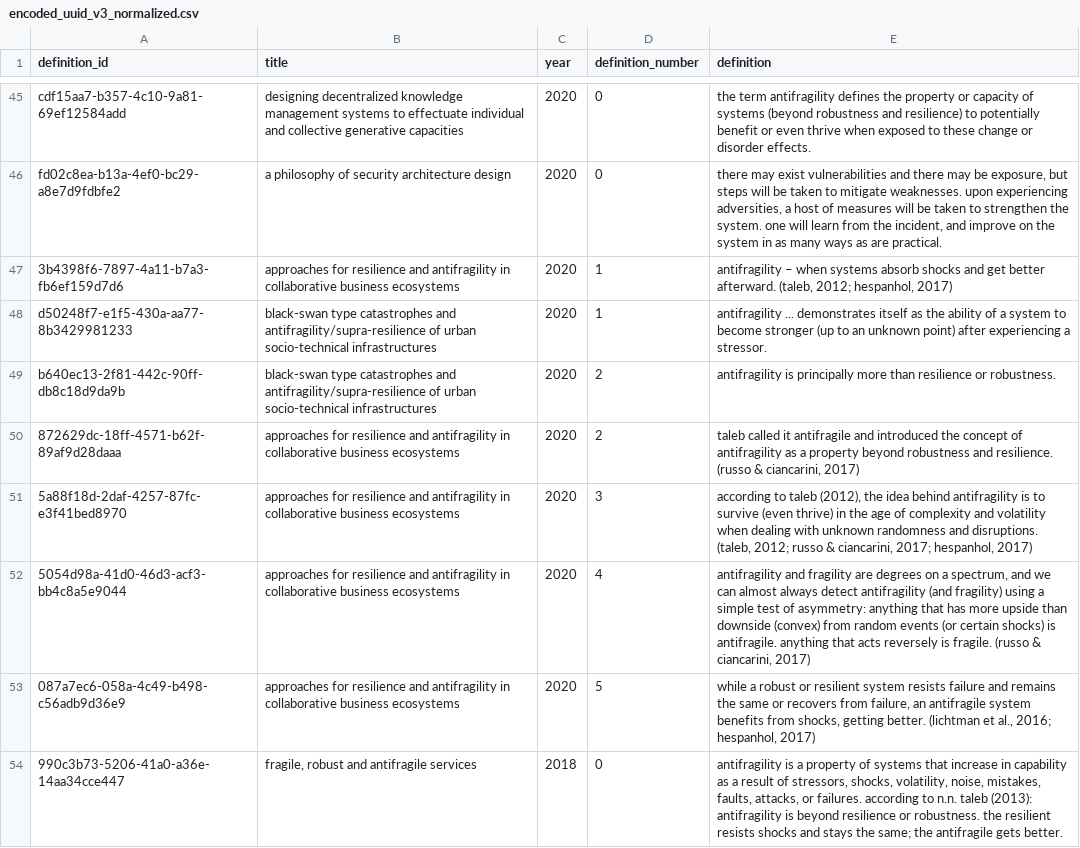
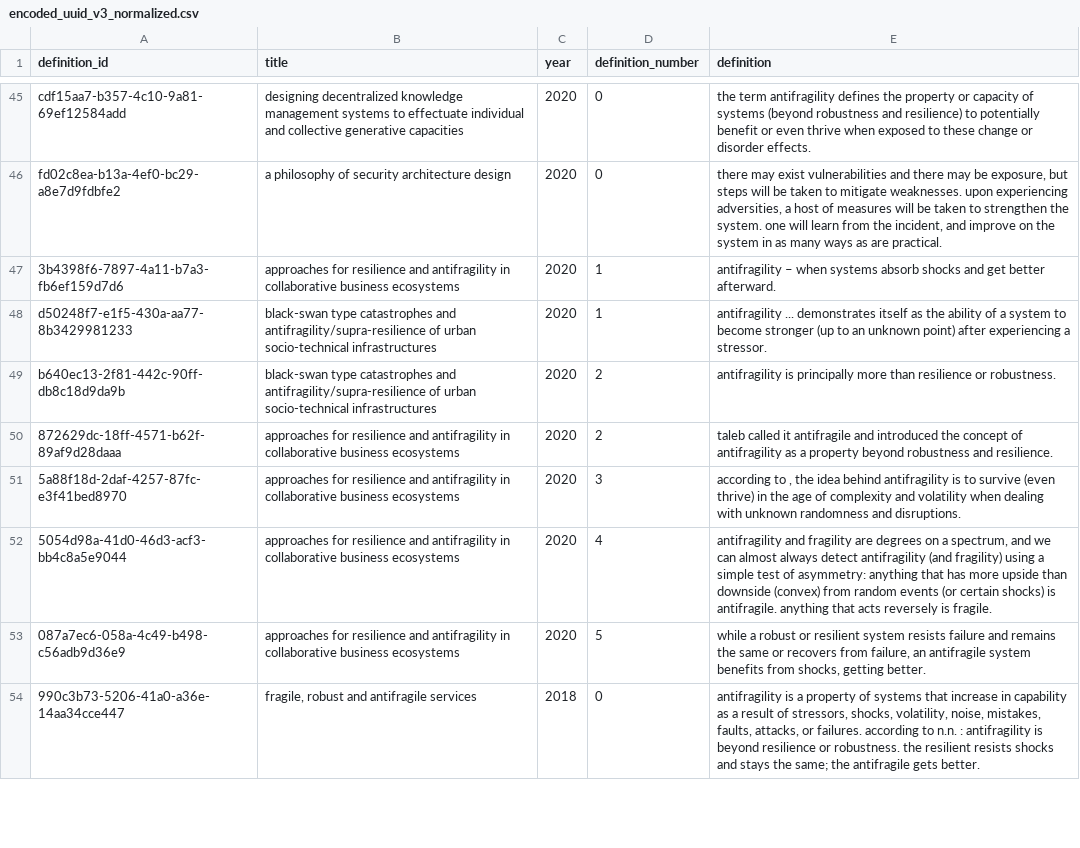
Before and after one commit to dschrimpsher/Antifragile-Clustering, a CSV file: data/encoded_uuid_v3_normalized.csv, drawn as a sheet; only a part is shown, gaps mark what is left out; the diff covers the shown part only.

```diff
--- a/data/encoded_uuid_v3_normalized.csv
+++ b/data/encoded_uuid_v3_normalized.csv
@@ -46,9 +46,9 @@ cdf15aa7-b357-4c10-9a81-69ef12584add,designing decentralized knowledge managemen
 fd02c8ea-b13a-4ef0-bc29-a8e7d9fdbfe2,a philosophy of security architecture design,2020,0,"there may exist vulnerabilities and there may be exposure, but steps will be taken to mitigate weaknesses. upon experiencing adversities, a host of measures will be taken to strengthen the system. one will learn from the incident, and improve on the system in as many ways as are practical."
-3b4398f6-7897-4a11-b7a3-fb6ef159d7d6,approaches for resilience and antifragility in collaborative business ecosystems,2020,1,"antifragility – when systems absorb shocks and get better afterward. (taleb, 2012; hespanhol, 2017)"
+3b4398f6-7897-4a11-b7a3-fb6ef159d7d6,approaches for resilience and antifragility in collaborative business ecosystems,2020,1,"antifragility – when systems absorb shocks and get better afterward. "
 d50248f7-e1f5-430a-aa77-8b3429981233,black-swan type catastrophes and antifragility/supra-resilience of urban socio-technical infrastructures,2020,1,antifragility ... demonstrates itself as the ability of a system to become stronger (up to an unknown point) after experiencing a stressor.
 b640ec13-2f81-442c-90ff-db8c18d9da9b,black-swan type catastrophes and antifragility/supra-resilience of urban socio-technical infrastructures,2020,2,antifragility is principally more than resilience or robustness.
-872629dc-18ff-4571-b62f-89af9d28daaa,approaches for resilience and antifragility in collaborative business ecosystems,2020,2,"taleb called it antifragile and introduced the concept of antifragility as a property beyond robustness and resilience. (russo & ciancarini, 2017)"
-5a88f18d-2daf-4257-87fc-e3f41bed8970,approaches for resilience and antifragility in collaborative business ecosystems,2020,3,"according to taleb (2012), the idea behind antifragility is to survive (even thrive) in the age of complexity and volatility when dealing with unknown randomness and disruptions. (taleb, 2012; russo & ciancarini, 2017; hespanhol, 2017)"
-5054d98a-41d0-46d3-acf3-bb4c8a5e9044,approaches for resilience and antifragility in collaborative business ecosystems,2020,4,"antifragility and fragility are degrees on a spectrum, and we can almost always detect antifragility (and fragility) using a simple test of asymmetry: anything that has more upside than downside (convex) from random events (or certain shocks) is antifragile. anything that acts reversely is fragile. (russo & ciancarini, 2017)"
-087a7ec6-058a-4c49-b498-c56adb9d36e9,approaches for resilience and antifragility in collaborative business ecosystems,2020,5,"while a robust or resilient system resists failure and remains the same or recovers from failure, an antifragile system benefits from shocks, getting better. (lichtman et al., 2016; hespanhol, 2017)"
-990c3b73-5206-41a0-a36e-14aa34cce447,"fragile, robust and antifragile services",2018,0,"antifragility is a property of systems that increase in capability as a result of stressors, shocks, volatility, noise, mistakes, faults, attacks, or failures. according to n.n. taleb (2013): antifragility is beyond resilience or robustness. the resilient resists shocks and stays the same; the antifragile gets better."
+872629dc-18ff-4571-b62f-89af9d28daaa,approaches for resilience and antifragility in collaborative business ecosystems,2020,2,"taleb called it antifragile and introduced the concept of antifragility as a property beyond robustness and resilience. "
+5a88f18d-2daf-4257-87fc-e3f41bed8970,approaches for resilience and antifragility in collaborative business ecosystems,2020,3,"according to , the idea behind antifragility is to survive (even thrive) in the age of complexity and volatility when dealing with unknown randomness and disruptions. "
+5054d98a-41d0-46d3-acf3-bb4c8a5e9044,approaches for resilience and antifragility in collaborative business ecosystems,2020,4,"antifragility and fragility are degrees on a spectrum, and we can almost always detect antifragility (and fragility) using a simple test of asymmetry: anything that has more upside than downside (convex) from random events (or certain shocks) is antifragile. anything that acts reversely is fragile. "
+087a7ec6-058a-4c49-b498-c56adb9d36e9,approaches for resilience and antifragility in collaborative business ecosystems,2020,5,"while a robust or resilient system resists failure and remains the same or recovers from failure, an antifragile system benefits from shocks, getting better. "
+990c3b73-5206-41a0-a36e-14aa34cce447,"fragile, robust and antifragile services",2018,0,"antifragility is a property of systems that increase in capability as a result of stressors, shocks, volatility, noise, mistakes, faults, attacks, or failures. according to n.n. : antifragility is beyond resilience or robustness. the resilient resists shocks and stays the same; the antifragile gets better."
```
Also changed, not shown: 11 edited cells elsewhere in this file, data/definitions_expanded_with_clusters.csv, results/multi-label-classified_papers.csv, 8 other files.
